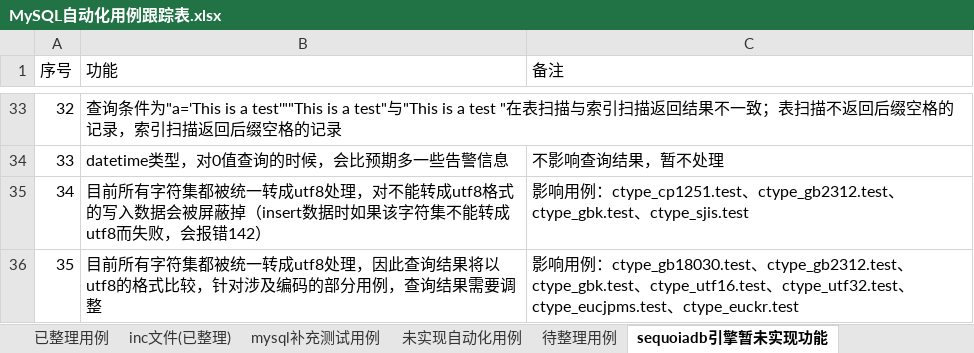
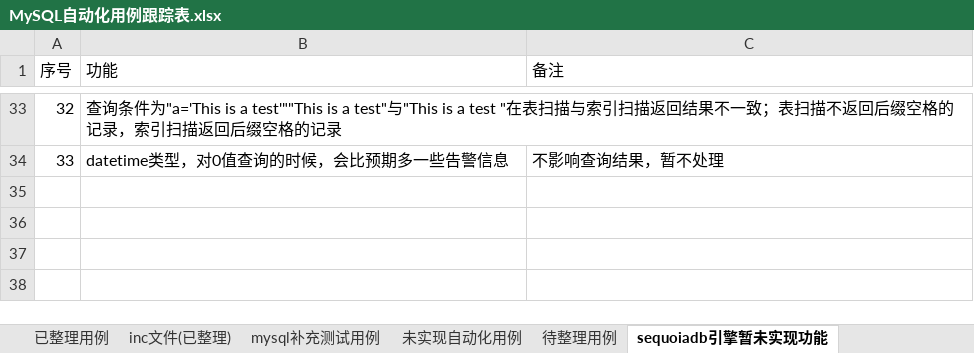
Before and after one commit to Vivian-hihi/SequoiaDB, an Excel workbook: internal_doc/05.测试设计/story/mysql连接器/MySQL自动化用例跟踪表.xlsx, sheet sequoiadb引擎暂未实现功能, drawn as a sheet; only a part is shown, gaps mark what is left out; values as stored, in another font and other column widths than the file's, no borders; the diff names each change by its address in the sheet, - before the commit and + after, or states it on an @@ line.

Commit message:
更新Mysql-test用例跟踪表
git-svn-id: http://192.168.20.11/sequoiadb/trunk@36442 6121f079-4a18-41d3-8c30-8870a322f2c2

```diff
--- a/internal_doc/05.测试设计/story/mysql连接器/MySQL自动化用例跟踪表.xlsx (sheet sequoiadb引擎暂未实现功能)
+++ b/internal_doc/05.测试设计/story/mysql连接器/MySQL自动化用例跟踪表.xlsx (sheet sequoiadb引擎暂未实现功能)
-row 35: 34 | 目前所有字符集都被统一转成utf8处理，对不能转成utf8格式的写入数据会被屏蔽掉（insert数据时如果该字符集不能转成utf8而失败，会报错142） | 影响用例：ctype_cp1251.test、ctype_gb2312.test、ctype_gbk.test、ctype_sjis.test
-row 36: 35 | 目前所有字符集都被统一转成utf8处理，因此查询结果将以utf8的格式比较，针对涉及编码的部分用例，查询结果需要调整 | 影响用例：ctype_gb18030.test、ctype_gb2312.test、ctype_gbk.test、ctype_utf16.test、ctype_utf32.test、ctype_eucjpms.test、ctype_euckr.test
```
Also changed, not shown: sheet 待整理用例.
